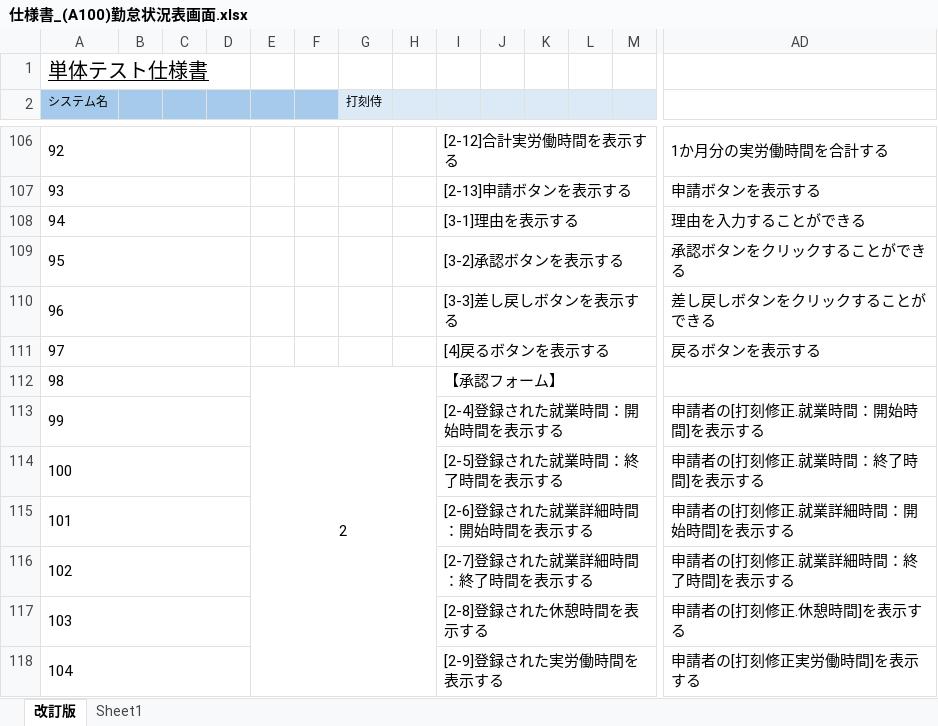
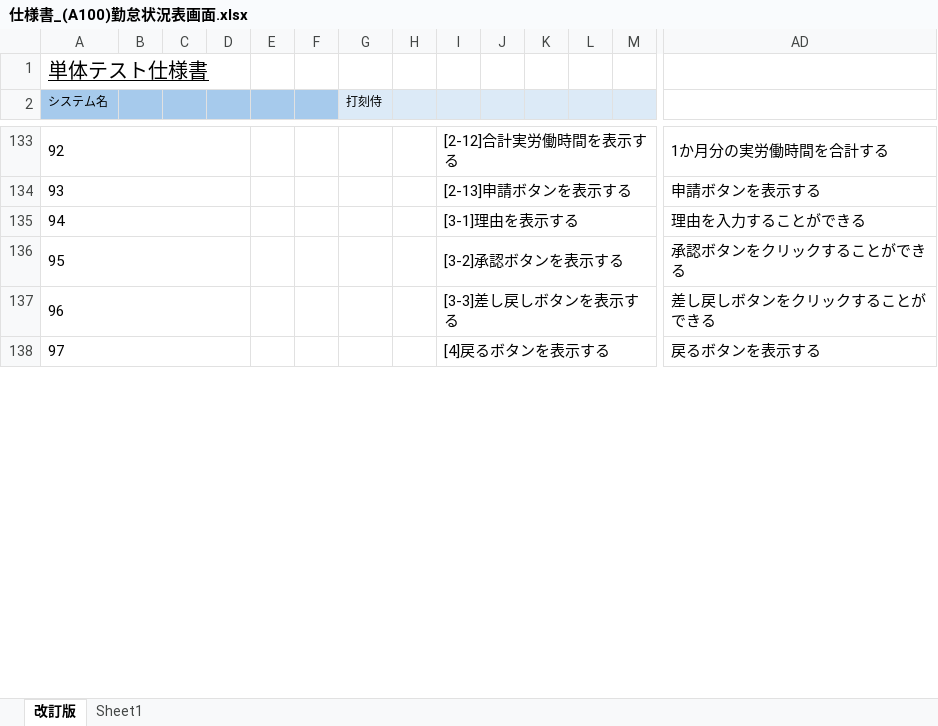
Before and after one commit to yoshiaradaiki/dakokusamurai-git-repository, an Excel workbook: 設計書_打刻侍/50_単体テスト/仕様書_(A100)勤怠状況表画面.xlsx, sheet 改訂版, drawn as a sheet; only a part is shown, gaps mark what is left out; values as stored, in another font and other column widths than the file's, no borders; removed rows and columns are numbered as before the commit, all else as after; rows hold the shown columns only; the diff covers the shown part only; the diff names each change by its address in the sheet, - before the commit and + after, or states it on an @@ line.

```diff
--- a/設計書_打刻侍/50_単体テスト/仕様書_(A100)勤怠状況表画面.xlsx (sheet 改訂版)
+++ b/設計書_打刻侍/50_単体テスト/仕様書_(A100)勤怠状況表画面.xlsx (sheet 改訂版)
-row 112: 98 |  |  |  | 2 |  |  |  | 【承認フォーム】
-row 113: 99 |  |  |  |  |  |  |  | [2-4]登録された就業時間：開始時間を表示する |  |  |  |  | 申請者の[打刻修正.就業時間：開始時間]を表示する
-row 114: 100 |  |  |  |  |  |  |  | [2-5]登録された就業時間：終了時間を表示する |  |  |  |  | 申請者の[打刻修正.就業時間：終了時間]を表示する
-row 115: 101 |  |  |  |  |  |  |  | [2-6]登録された就業詳細時間：開始時間を表示する |  |  |  |  | 申請者の[打刻修正.就業詳細時間：開始時間]を表示する
-row 116: 102 |  |  |  |  |  |  |  | [2-7]登録された就業詳細時間：終了時間を表示する |  |  |  |  | 申請者の[打刻修正.就業詳細時間：終了時間]を表示する
-row 117: 103 |  |  |  |  |  |  |  | [2-8]登録された休憩時間を表示する |  |  |  |  | 申請者の[打刻修正.休憩時間]を表示する
-row 118: 104 |  |  |  |  |  |  |  | [2-9]登録された実労働時間を表示する |  |  |  |  | 申請者の[打刻修正実労働時間]を表示する
```
Also changed, not shown: 22 added rows, 6 removed rows, 6 moved rows, 42 edited cells, cell formats and merged cells elsewhere in this sheet, 設計書_打刻侍/20_基本設計/02_画面定義/画面定義書/画面定義書（A100）勤怠状況表画面.xlsx.
